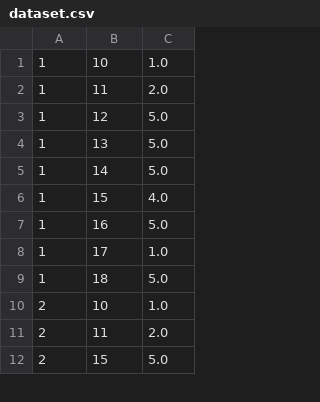
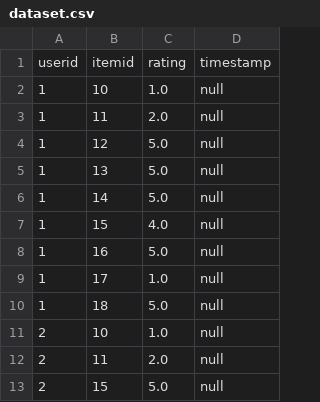
Before and after one commit to kamelromdhani/mahout-user-based-recommender, a CSV file: src/main/resources/dataset.csv, drawn as a sheet; only a part is shown; addresses are those after the commit; the diff names each change by its address in the sheet, - before the commit and + after, or states it on an @@ line.

Commit message:
getting data from mysql instead of csv file

```diff
--- a/src/main/resources/dataset.csv
+++ b/src/main/resources/dataset.csv
+column D, rows 2-13: all null
+row 1: userid | itemid | rating | timestamp
```
Also changed, not shown: 3 other files.
